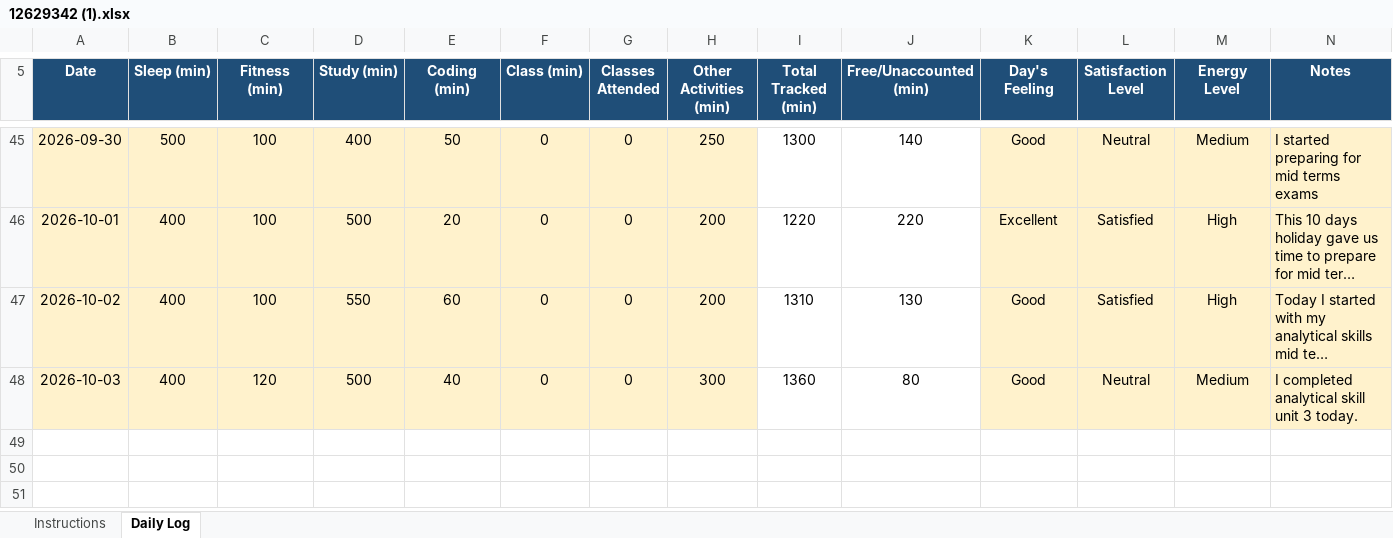
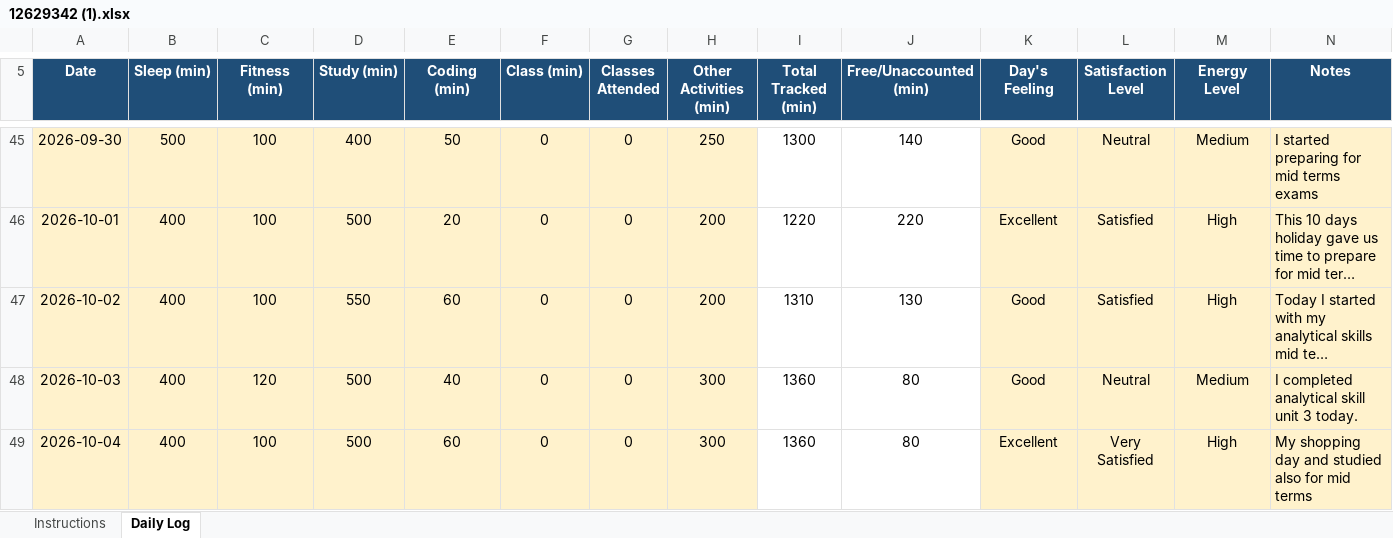
Before and after one commit to BhumikaChawla53/CAP776-Daily-Work, an Excel workbook: 12629342 (1).xlsx, sheet Daily Log, drawn as a sheet; only a part is shown, gaps mark what is left out; long unchanged cells end in …; values as stored, in another font and other column widths than the file's, no borders; conditional formats not drawn; the diff names each change by its address in the sheet, - before the commit and + after, or states it on an @@ line.

Commit message:
Add files via upload

```diff
--- a/12629342 (1).xlsx (sheet Daily Log)
+++ b/12629342 (1).xlsx (sheet Daily Log)
+row 49: 2026-10-04 | 400 | 100 | 500 | 60 | 0 | 0 | 300 | 1360 | 80 | Excellent | Very Satisfied | High | My shopping day and studied also for mid terms
```
